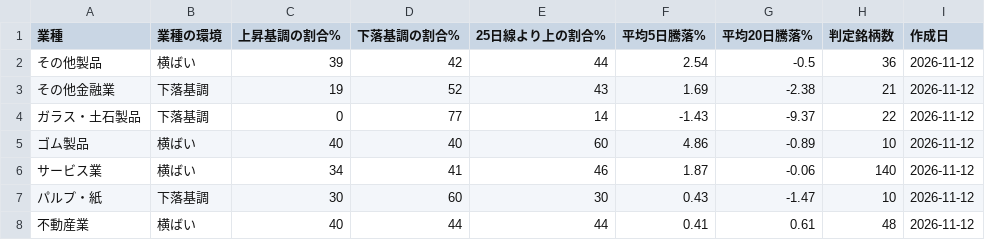
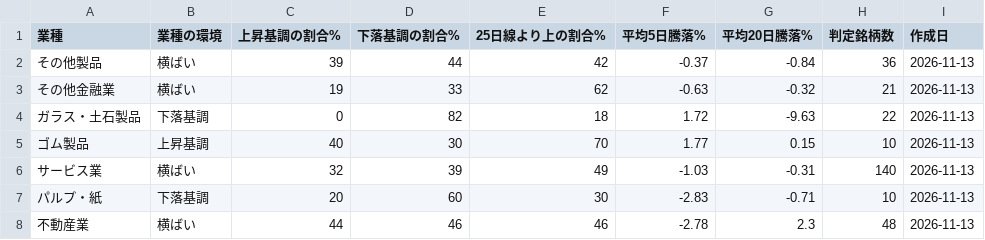
Before and after one commit to taisei4987/sector-scan, a CSV file: data/sector_trend.csv, drawn as a sheet; only a part is shown; the diff covers the shown part only.

```diff
--- a/data/sector_trend.csv
+++ b/data/sector_trend.csv
@@ -1,8 +1,8 @@
 業種,業種の環境,上昇基調の割合%,下落基調の割合%,25日線より上の割合%,平均5日騰落%,平均20日騰落%,判定銘柄数,作成日
-その他製品,横ばい,39,42,44,2.54,-0.5,36,2026-11-12
-その他金融業,下落基調,19,52,43,1.69,-2.38,21,2026-11-12
-ガラス・土石製品,下落基調,0,77,14,-1.43,-9.37,22,2026-11-12
-ゴム製品,横ばい,40,40,60,4.86,-0.89,10,2026-11-12
-サービス業,横ばい,34,41,46,1.87,-0.06,140,2026-11-12
-パルプ・紙,下落基調,30,60,30,0.43,-1.47,10,2026-11-12
-不動産業,横ばい,40,44,44,0.41,0.61,48,2026-11-12
+その他製品,横ばい,39,44,42,-0.37,-0.84,36,2026-11-13
+その他金融業,横ばい,19,33,62,-0.63,-0.32,21,2026-11-13
+ガラス・土石製品,下落基調,0,82,18,1.72,-9.63,22,2026-11-13
+ゴム製品,上昇基調,40,30,70,1.77,0.15,10,2026-11-13
+サービス業,横ばい,32,39,49,-1.03,-0.31,140,2026-11-13
+パルプ・紙,下落基調,20,60,30,-2.83,-0.71,10,2026-11-13
+不動産業,横ばい,44,46,46,-2.78,2.3,48,2026-11-13
```
Also changed, not shown: 135 edited cells elsewhere in this file, data/top_turnover.csv, 3 other files.
